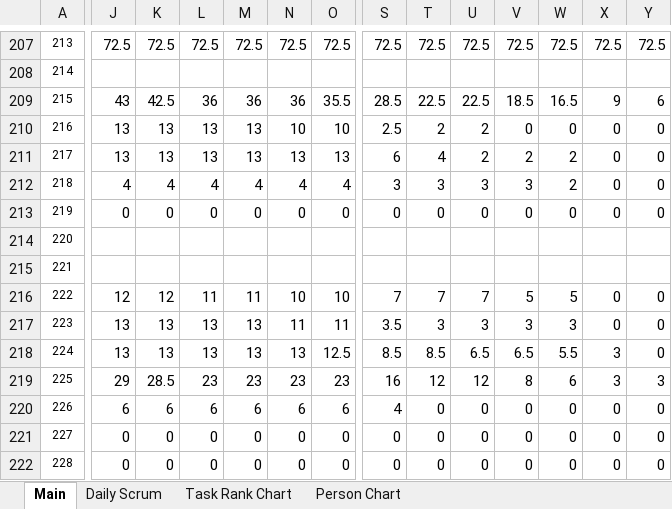
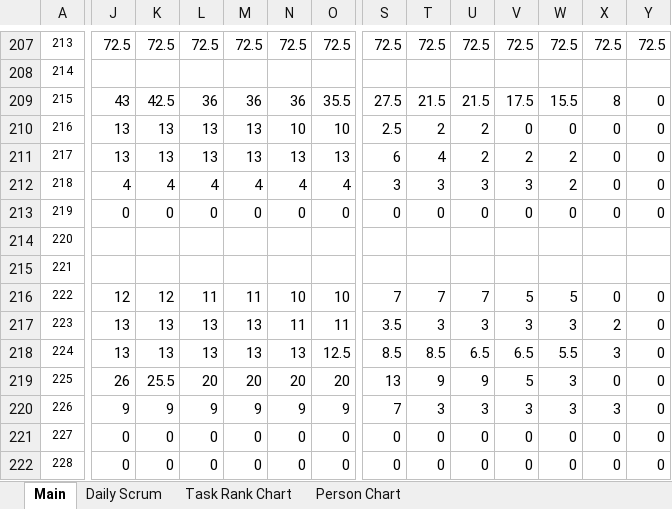
Before and after one commit to bostonc/party_cannons_game, an Excel workbook: Documents/burndown-4.xlsx, sheet Main, drawn as a sheet; only a part is shown, gaps mark what is left out; values as stored, in another font and other column widths than the file's, no borders; charts and pictures and conditional formats not drawn; the diff covers the shown part only; the diff names each change by its address in the sheet, - before the commit and + after, or states it on an @@ line.

Commit message:
Final changes to burndown.

```diff
--- a/Documents/burndown-4.xlsx (sheet Main)
+++ b/Documents/burndown-4.xlsx (sheet Main)
-S209: 28.5
+S209: 27.5
-T209: 22.5
+T209: 21.5
-U209: 22.5
+U209: 21.5
-V209: 18.5
+V209: 17.5
-W209: 16.5
+W209: 15.5
-X209: 9
+X209: 8
-Y209: 6
+Y209: 0
-X217: 0
+X217: 2
-J219: 29
+J219: 26
-K219: 28.5
+K219: 25.5
-L219: 23
+L219: 20
-M219: 23
+M219: 20
-N219: 23
+N219: 20
-O219: 23
+O219: 20
-S219: 16
+S219: 13
-T219: 12
+T219: 9
-U219: 12
+U219: 9
-V219: 8
+V219: 5
-W219: 6
+W219: 3
-X219: 3
+X219: 0
-Y219: 3
+Y219: 0
-J220: 6
+J220: 9
-K220: 6
+K220: 9
-L220: 6
+L220: 9
-M220: 6
+M220: 9
-N220: 6
+N220: 9
-O220: 6
+O220: 9
-S220: 4
+S220: 7
-T220: 0
+T220: 3
-U220: 0
+U220: 3
-V220: 0
+V220: 3
-W220: 0
+W220: 3
-X220: 0
+X220: 3
```
Also changed, not shown: 61 edited cells elsewhere in this sheet, charts or pictures.
